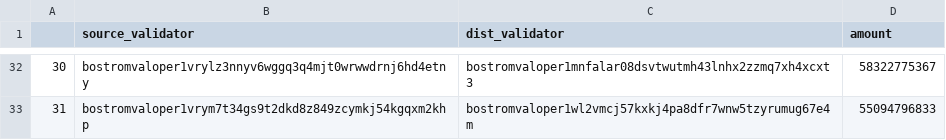
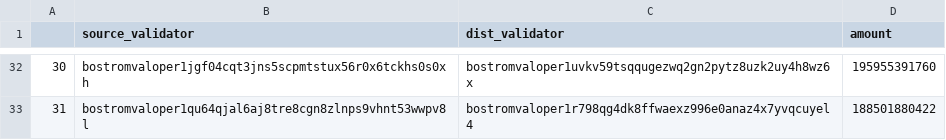
Before and after one commit to cybercongress/delegation-toolkit, a CSV file: rebalanced_table.csv, drawn as a sheet; only a part is shown, gaps mark what is left out; the diff covers the shown part only.

```diff
--- a/rebalanced_table.csv
+++ b/rebalanced_table.csv
@@ -32,2 +32,2 @@
-30,bostromvaloper1vrylz3nnyv6wggq3q4mjt0wrwwdrnj6hd4etny,bostromvaloper1mnfalar08dsvtwutmh43lnhx2zzmq7xh4xcxt3,58322775367
-31,bostromvaloper1vrym7t34gs9t2dkd8z849zcymkj54kgqxm2khp,bostromvaloper1wl2vmcj57kxkj4pa8dfr7wnw5tzyrumug67e4m,55094796833
+30,bostromvaloper1jgf04cqt3jns5scpmtstux56r0x6tckhs0s0xh,bostromvaloper1uvkv59tsqqugezwq2gn2pytz8uzk2uy4h8wz6x,195955391760
+31,bostromvaloper1qu64qjal6aj8tre8cgn8zlnps9vhnt53wwpv8l,bostromvaloper1r798qg4dk8ffwaexz996e0anaz4x7yvqcuyel4,188501880422
```
Also changed, not shown: 90 edited cells elsewhere in this file, delegation_strategy.csv, redelegation_strategy.csv, 1 other file.
